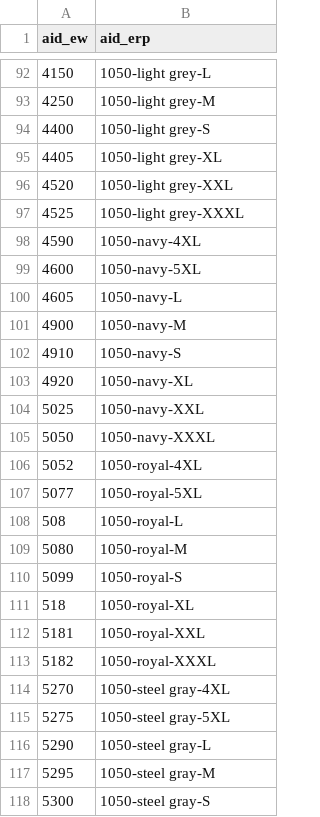
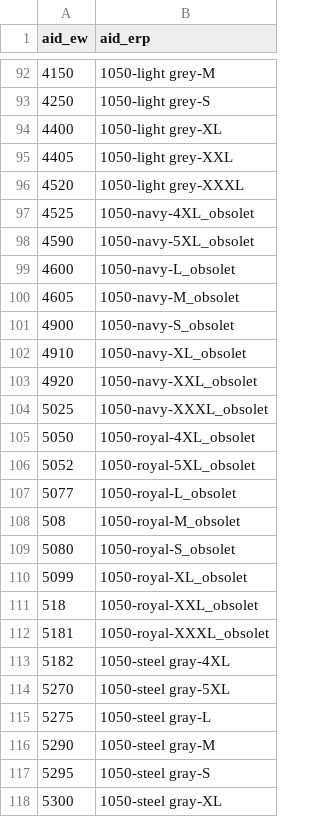
Before and after one commit to luongdo94/Data-Sciences, a CSV file: importer_artikel_project/data/comparison_artbasis.csv, drawn as a sheet; only a part is shown, gaps mark what is left out; the diff covers the shown part only.

```diff
--- a/importer_artikel_project/data/comparison_artbasis.csv
+++ b/importer_artikel_project/data/comparison_artbasis.csv
@@ -92,27 +92,27 @@ aid_ew,aid_erp
-4150,1050-light grey-L
-4250,1050-light grey-M
-4400,1050-light grey-S
-4405,1050-light grey-XL
-4520,1050-light grey-XXL
-4525,1050-light grey-XXXL
-4590,1050-navy-4XL
-4600,1050-navy-5XL
-4605,1050-navy-L
-4900,1050-navy-M
-4910,1050-navy-S
-4920,1050-navy-XL
-5025,1050-navy-XXL
-5050,1050-navy-XXXL
-5052,1050-royal-4XL
-5077,1050-royal-5XL
-508,1050-royal-L
-5080,1050-royal-M
-5099,1050-royal-S
-518,1050-royal-XL
-5181,1050-royal-XXL
-5182,1050-royal-XXXL
-5270,1050-steel gray-4XL
-5275,1050-steel gray-5XL
-5290,1050-steel gray-L
-5295,1050-steel gray-M
-5300,1050-steel gray-S
+4150,1050-light grey-M
+4250,1050-light grey-S
+4400,1050-light grey-XL
+4405,1050-light grey-XXL
+4520,1050-light grey-XXXL
+4525,1050-navy-4XL_obsolet
+4590,1050-navy-5XL_obsolet
+4600,1050-navy-L_obsolet
+4605,1050-navy-M_obsolet
+4900,1050-navy-S_obsolet
+4910,1050-navy-XL_obsolet
+4920,1050-navy-XXL_obsolet
+5025,1050-navy-XXXL_obsolet
+5050,1050-royal-4XL_obsolet
+5052,1050-royal-5XL_obsolet
+5077,1050-royal-L_obsolet
+508,1050-royal-M_obsolet
+5080,1050-royal-S_obsolet
+5099,1050-royal-XL_obsolet
+518,1050-royal-XXL_obsolet
+5181,1050-royal-XXXL_obsolet
+5182,1050-steel gray-4XL
+5270,1050-steel gray-5XL
+5275,1050-steel gray-L
+5290,1050-steel gray-M
+5295,1050-steel gray-S
+5300,1050-steel gray-XL
```
Also changed, not shown: 73 removed rows and 47 edited cells elsewhere in this file, importer_artikel_project/data/comparison.csv, 9 other files.
